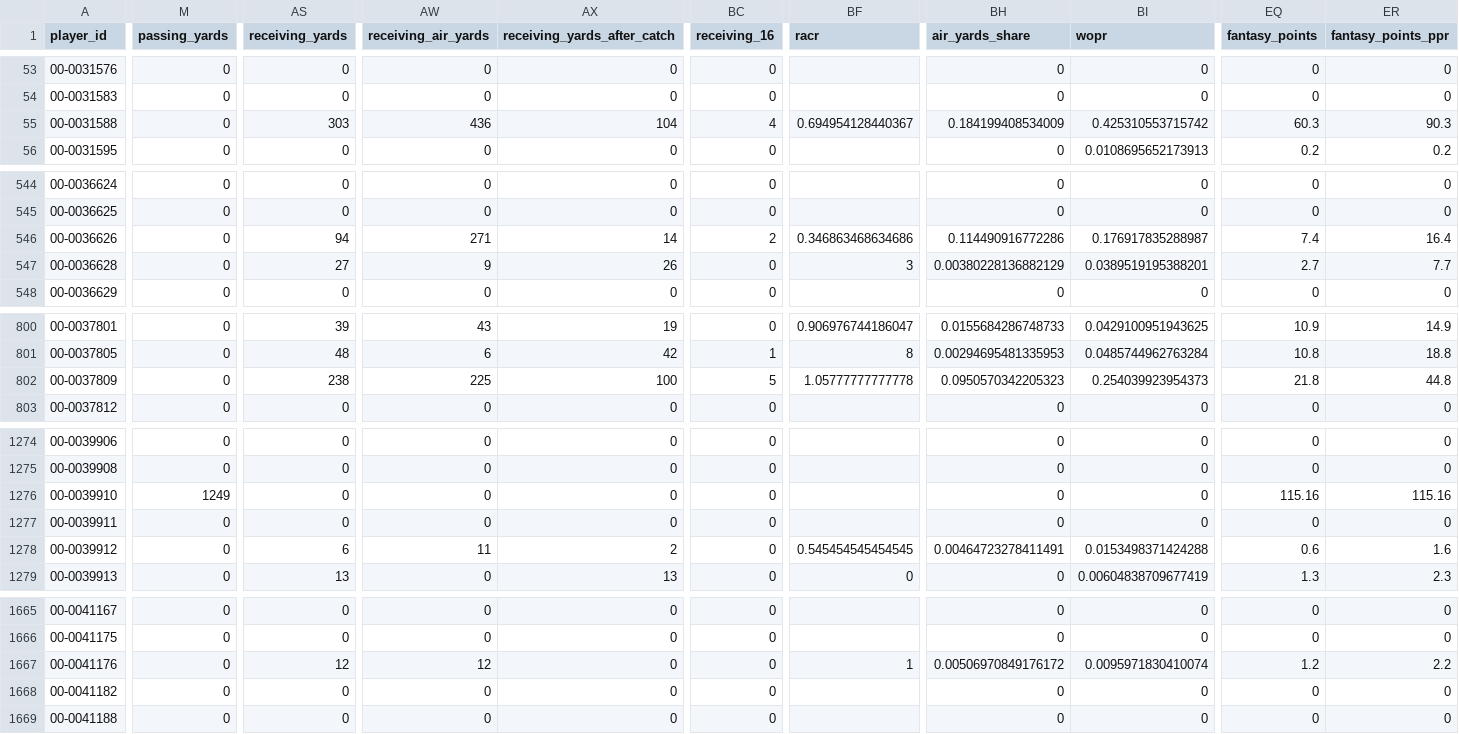
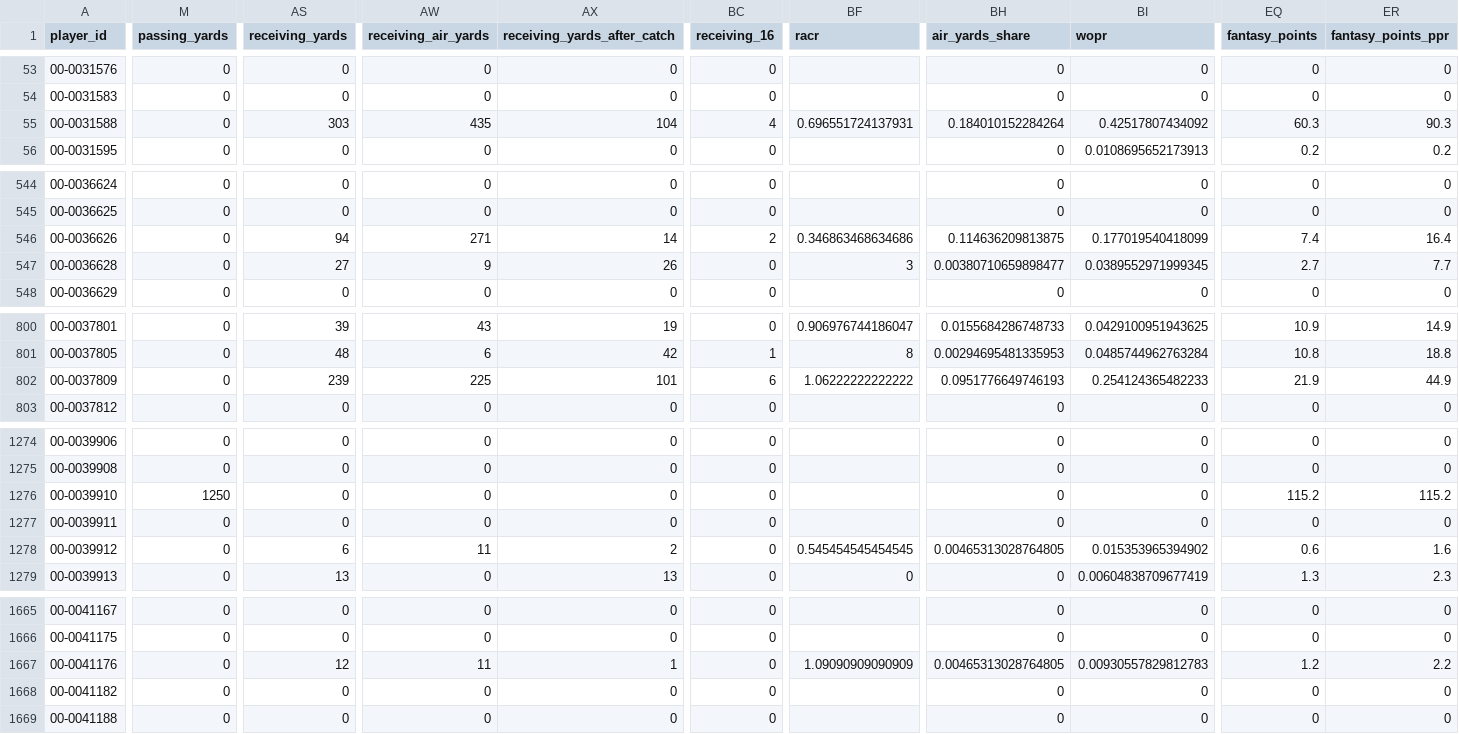
Before and after one commit to craigrigden1988-collab/irish-nfl-show, a CSV file: data/player_stats_offense_2026.csv, drawn as a sheet; only a part is shown, gaps mark what is left out; the diff covers the shown part only; the diff names each change by its address in the sheet, - before the commit and + after, or states it on an @@ line.

Commit message:
🏈 Auto-update NFL data [139]

```diff
--- a/data/player_stats_offense_2026.csv
+++ b/data/player_stats_offense_2026.csv
-AW55 (receiving_air_yards): 436
+AW55 (receiving_air_yards): 435
-BF55 (racr): 0.694954128440367
+BF55 (racr): 0.696551724137931
-BH55 (air_yards_share): 0.184199408534009
+BH55 (air_yards_share): 0.184010152284264
-BI55 (wopr): 0.425310553715742
+BI55 (wopr): 0.42517807434092
-BH546 (air_yards_share): 0.114490916772286
+BH546 (air_yards_share): 0.114636209813875
-BI546 (wopr): 0.176917835288987
+BI546 (wopr): 0.177019540418099
-BH547 (air_yards_share): 0.00380228136882129
+BH547 (air_yards_share): 0.00380710659898477
-BI547 (wopr): 0.0389519195388201
+BI547 (wopr): 0.0389552971999345
-AS802 (receiving_yards): 238
+AS802 (receiving_yards): 239
-AX802 (receiving_yards_after_catch): 100
+AX802 (receiving_yards_after_catch): 101
-BC802 (receiving_16): 5
+BC802 (receiving_16): 6
-BF802 (racr): 1.05777777777778
+BF802 (racr): 1.06222222222222
-BH802 (air_yards_share): 0.0950570342205323
+BH802 (air_yards_share): 0.0951776649746193
-BI802 (wopr): 0.254039923954373
+BI802 (wopr): 0.254124365482233
-EQ802 (fantasy_points): 21.8
+EQ802 (fantasy_points): 21.9
-ER802 (fantasy_points_ppr): 44.8
+ER802 (fantasy_points_ppr): 44.9
-M1276 (passing_yards): 1249
+M1276 (passing_yards): 1250
-EQ1276 (fantasy_points): 115.16
+EQ1276 (fantasy_points): 115.2
-ER1276 (fantasy_points_ppr): 115.16
+ER1276 (fantasy_points_ppr): 115.2
-BH1278 (air_yards_share): 0.00464723278411491
+BH1278 (air_yards_share): 0.00465313028764805
-BI1278 (wopr): 0.0153498371424288
+BI1278 (wopr): 0.015353965394902
-AW1667 (receiving_air_yards): 12
+AW1667 (receiving_air_yards): 11
-AX1667 (receiving_yards_after_catch): 0
+AX1667 (receiving_yards_after_catch): 1
-BF1667 (racr): 1
+BF1667 (racr): 1.09090909090909
-BH1667 (air_yards_share): 0.00506970849176172
+BH1667 (air_yards_share): 0.00465313028764805
-BI1667 (wopr): 0.0095971830410074
+BI1667 (wopr): 0.00930557829812783
```
Also changed, not shown: 31 edited cells elsewhere in this file, 14 other files.
